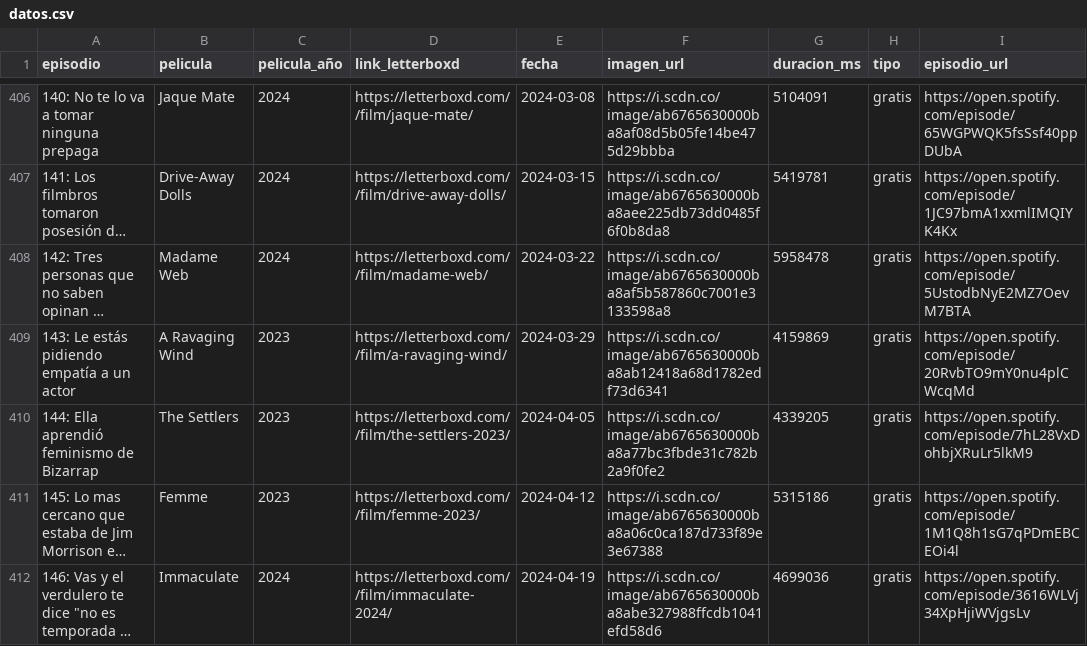
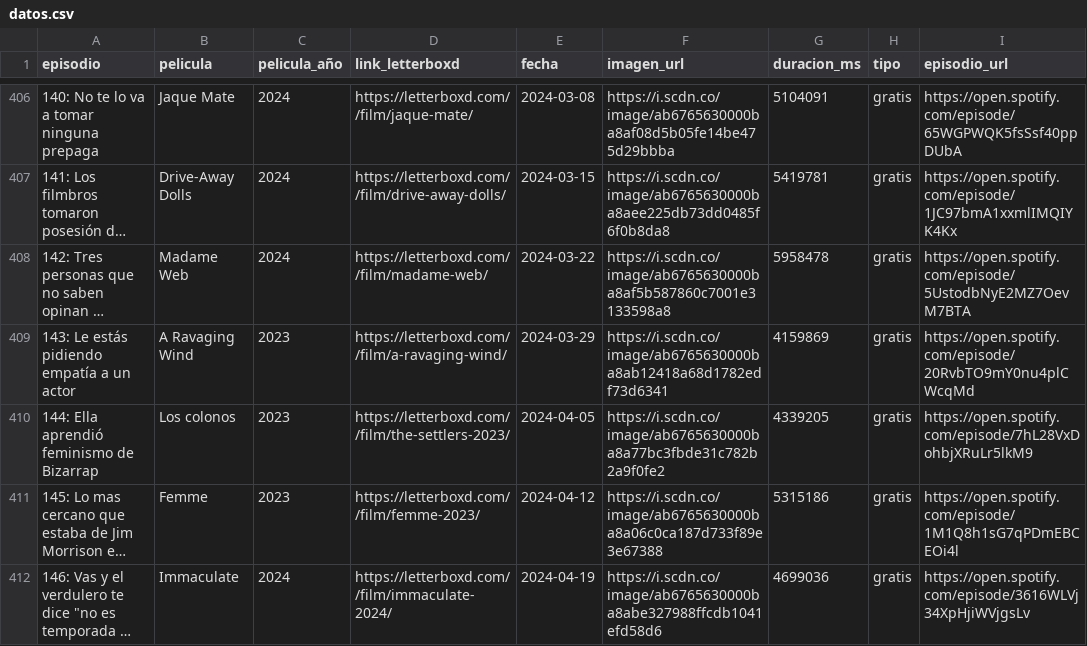
Before and after one commit to vhgauto/ht.buscador, a CSV file: datos/datos.csv, drawn as a sheet; only a part is shown, gaps mark what is left out; long unchanged cells end in …; the diff names each change by its address in the sheet, - before the commit and + after, or states it on an @@ line.

Commit message:
actualizo Los colonos

```diff
--- a/datos/datos.csv
+++ b/datos/datos.csv
-B410 (pelicula): The Settlers
+B410 (pelicula): Los colonos
```
Also changed, not shown: datos/letterboxd.csv, 1 other file.
